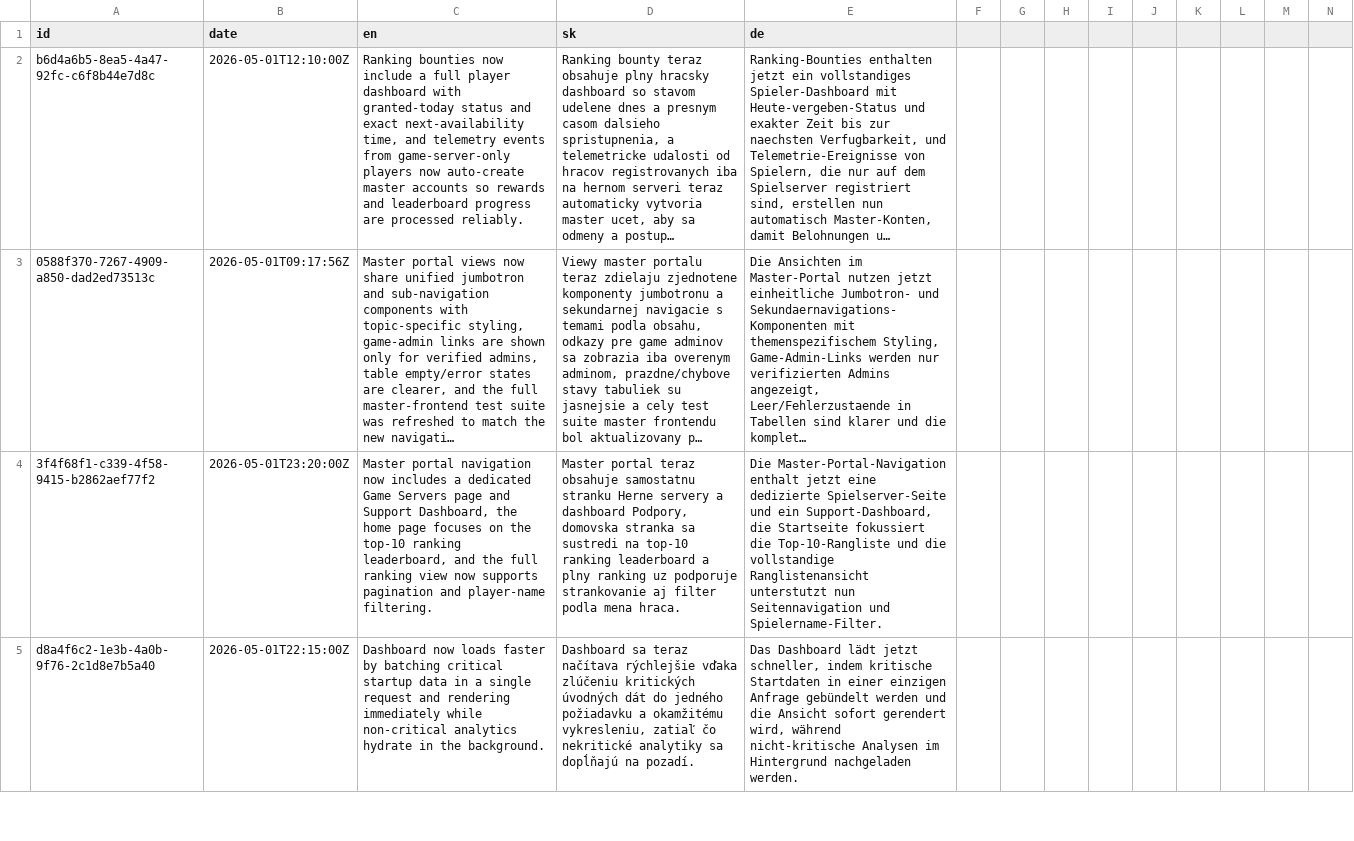
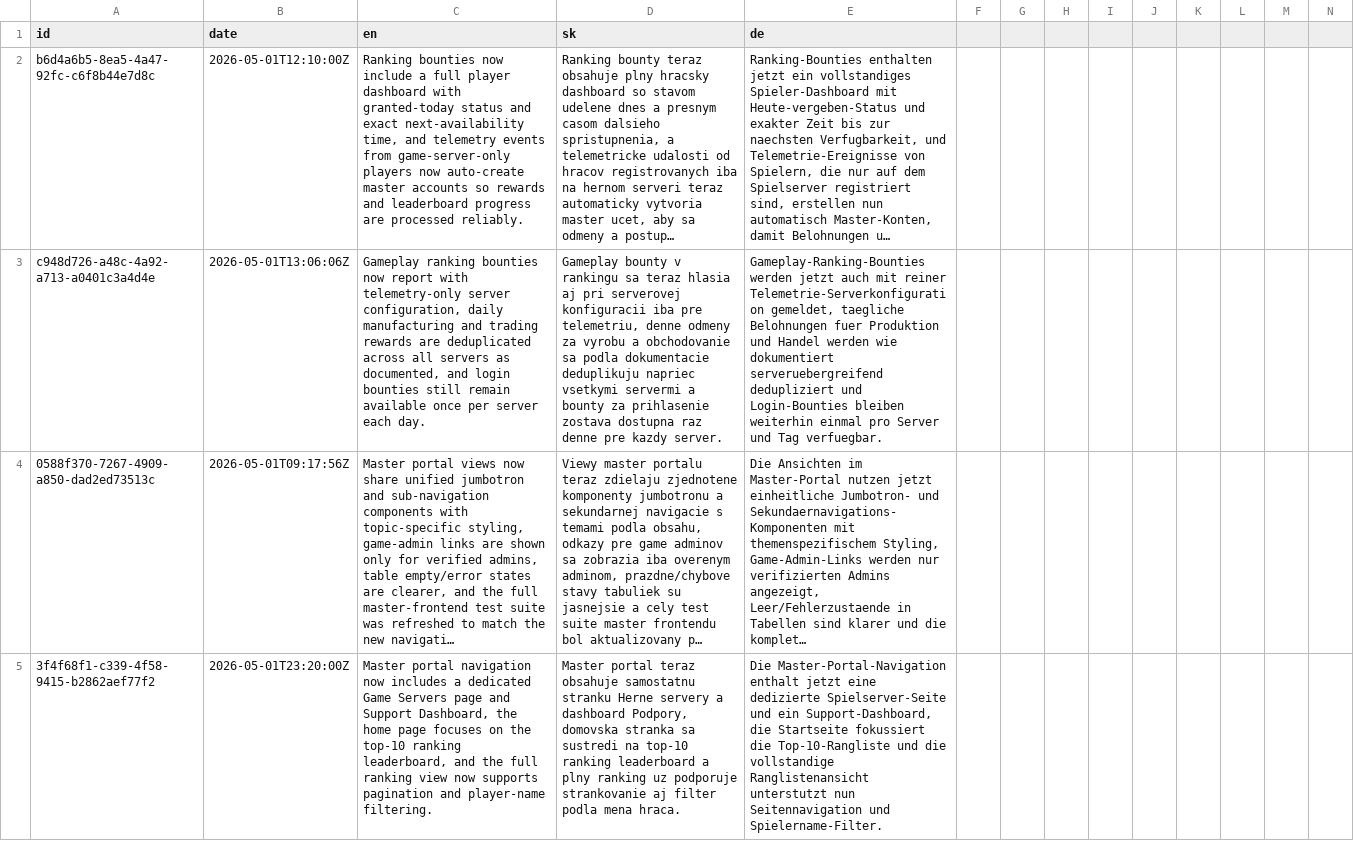
Before and after one commit to ludovit-scholtz/capitalism, a CSV file: CHANGELOG.csv, drawn as a sheet; only a part is shown; the shorter side is filled out with more unchanged rows; long unchanged cells end in …; rows hold the shown columns only; the diff names each change by its address in the sheet, - before the commit and + after, or states it on an @@ line.

Commit message:
feat: enhance ranking system with telemetry configuration and improve event handling

```diff
--- a/CHANGELOG.csv
+++ b/CHANGELOG.csv
+row 3: c948d726-a48c-4a92-a713-a0401c3a4d4e | 2026-05-01T13:06:06Z | Gameplay ranking bounties now report with telemetry-only server configuration, daily manufacturing and trading rewards are deduplicated across all servers as documented, and login bounties still remain available once per server each day. | Gameplay bounty v rankingu sa teraz hlasia aj pri serverovej konfiguracii iba pre telemetriu, denne odmeny za vyrobu a obchodovanie sa podla dokumentacie deduplikuju napriec vsetkymi servermi a bounty za prihlasenie zostava dostupna raz denne pre kazdy server. | Gameplay-Ranking-Bounties werden jetzt auch mit reiner Telemetrie-Serverkonfiguration gemeldet, taegliche Belohnungen fuer Produktion und Handel werden wie dokumentiert serveruebergreifend dedupliziert und Login-Bounties bleiben weiterhin einmal pro Server und Tag verfuegbar.
```
Also changed, not shown: 8 other files.
